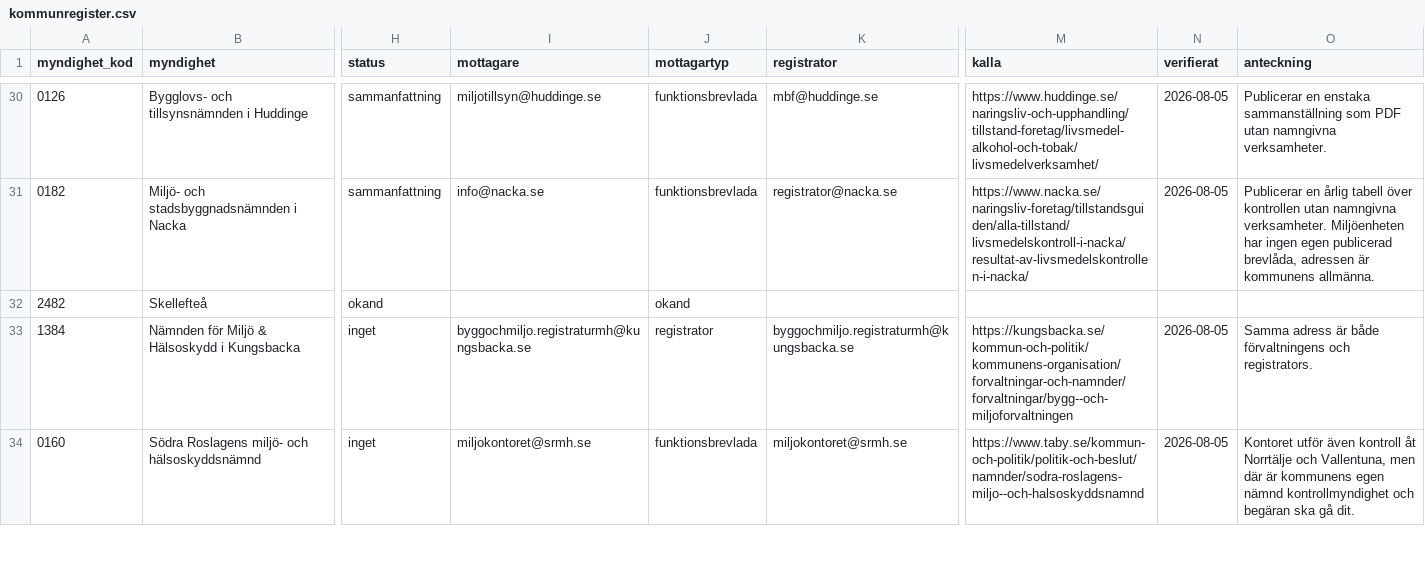
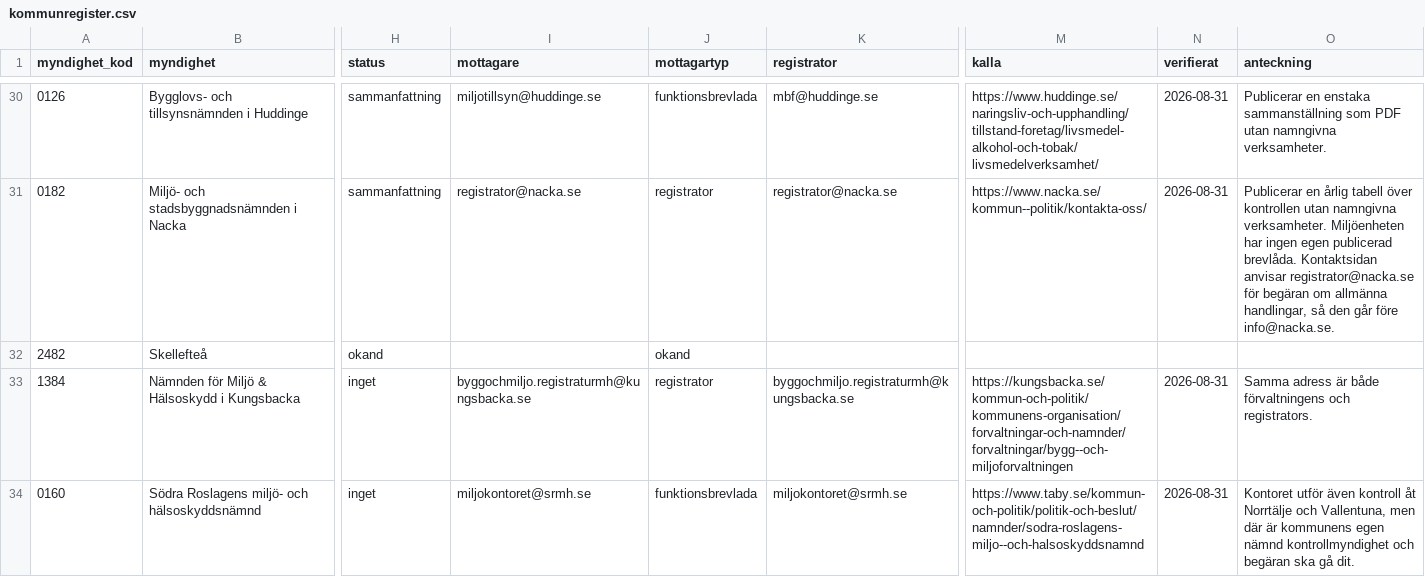
Before and after one commit to manserlandsson/prikko, a CSV file: pipeline/data/kommunregister.csv, drawn as a sheet; only a part is shown, gaps mark what is left out; the diff covers the shown part only; the diff names each change by its address in the sheet, - before the commit and + after, or states it on an @@ line.

```diff
--- a/pipeline/data/kommunregister.csv
+++ b/pipeline/data/kommunregister.csv
-N30:N31 (verifierat): 2026-08-05
+N30:N31 (verifierat): 2026-08-31
-I31 (mottagare): info@nacka.se
+I31 (mottagare): registrator@nacka.se
-J31 (mottagartyp): funktionsbrevlada
+J31 (mottagartyp): registrator
-M31 (kalla): https://www.nacka.se/naringsliv-foretag/tillstandsguiden/alla-tillstand/livsmedelskontroll-i-nacka/resultat-av-livsmedelskontrollen-i-nacka/
+M31 (kalla): https://www.nacka.se/kommun--politik/kontakta-oss/
-O31 (anteckning): …egen publicerad brevlåda, adressen är kommunens allmänna.
+O31 (anteckning): …egen publicerad brevlåda. Kontaktsidan anvisar registrator@nacka.se för begäran om allmänna handlingar, så den går före info@nacka.se.
-N33:N34 (verifierat): 2026-08-05
+N33:N34 (verifierat): 2026-08-31
```
Also changed, not shown: 45 edited cells elsewhere in this file, pipeline/data/kommunkontakter.csv, pipeline/data/utlamnanden.csv, 3 other files.
